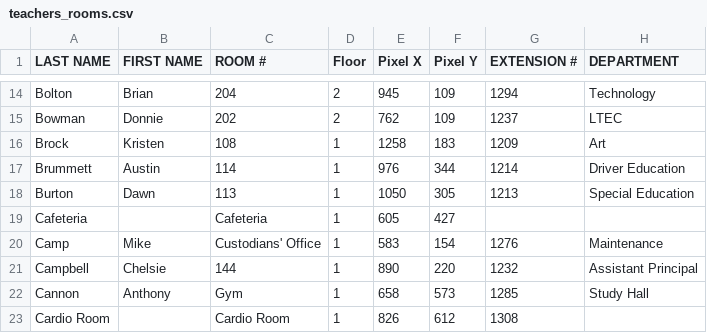
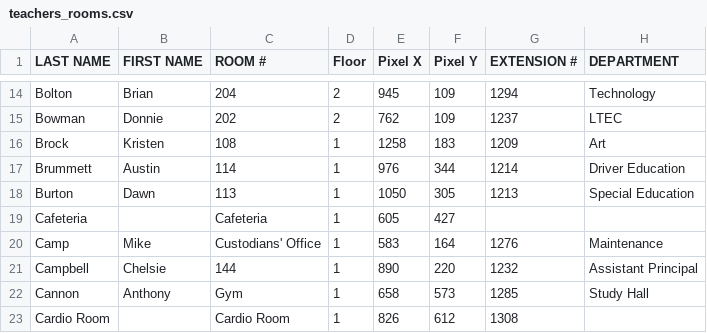
Before and after one commit to Ponch1999/brianboltontech.com, a CSV file: teachers_rooms.csv, drawn as a sheet; only a part is shown, gaps mark what is left out.

Commit message:
Update teachers_rooms.csv

```diff
--- a/teachers_rooms.csv
+++ b/teachers_rooms.csv
@@ -19,3 +19,3 @@ Burton,Dawn,113,1,1050,305,1213,Special Education
 Cafeteria,,Cafeteria,1,605,427,,
-Camp,Mike,Custodians' Office,1,583,154,1276,Maintenance
+Camp,Mike,Custodians' Office,1,583,164,1276,Maintenance
 Campbell,Chelsie,144,1,890,220,1232,Assistant Principal
```
